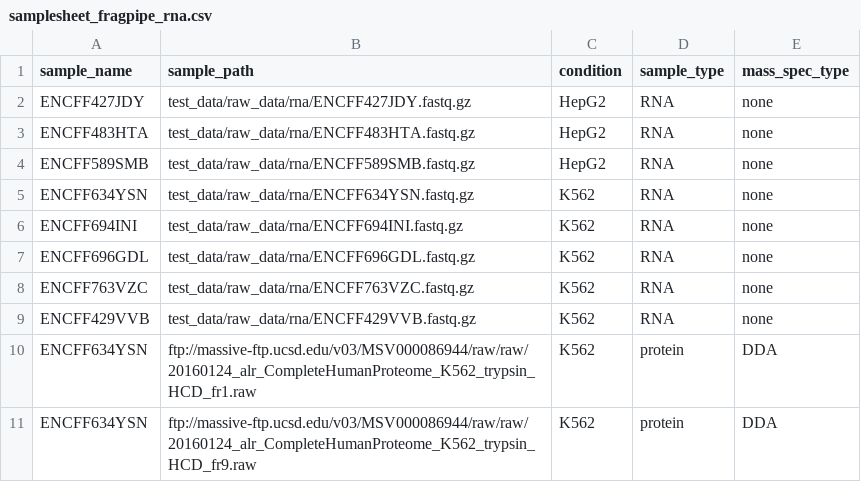
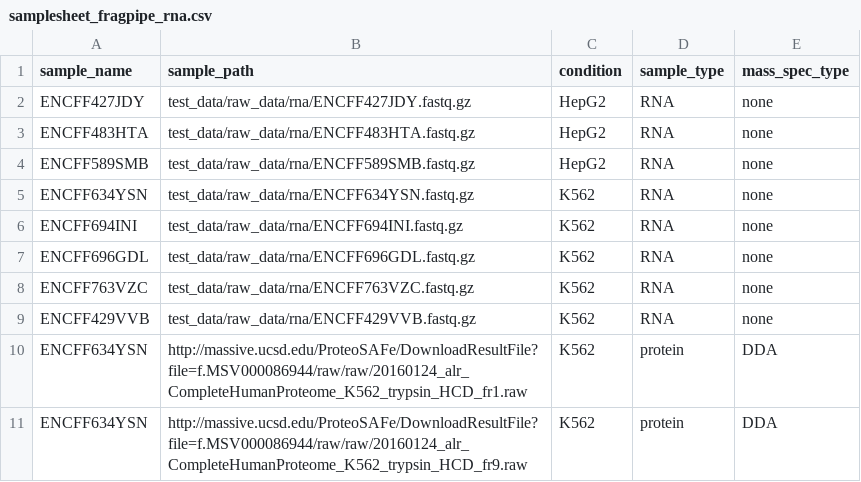
Before and after one commit to sheynkman-lab/LRP2, a CSV file: test_data/run_fragpipe_rna/samplesheet_fragpipe_rna.csv, drawn as a sheet.

Commit message:
fix (closes #146): add intermediate remote download module (attempts wget and curl) for protein sample URLs in samplesheet as workaround for broken ProteomeXchange FTP urls in test_dda

```diff
--- a/test_data/run_fragpipe_rna/samplesheet_fragpipe_rna.csv
+++ b/test_data/run_fragpipe_rna/samplesheet_fragpipe_rna.csv
@@ -9,3 +9,3 @@ ENCFF763VZC,test_data/raw_data/rna/ENCFF763VZC.fastq.gz,K562,RNA,none
 ENCFF429VVB,test_data/raw_data/rna/ENCFF429VVB.fastq.gz,K562,RNA,none
-ENCFF634YSN,ftp://massive-ftp.ucsd.edu/v03/MSV000086944/raw/raw/20160124_alr_CompleteHumanProteome_K562_trypsin_HCD_fr1.raw,K562,protein,DDA
-ENCFF634YSN,ftp://massive-ftp.ucsd.edu/v03/MSV000086944/raw/raw/20160124_alr_CompleteHumanProteome_K562_trypsin_HCD_fr9.raw,K562,protein,DDA
+ENCFF634YSN,http://massive.ucsd.edu/ProteoSAFe/DownloadResultFile?file=f.MSV000086944/raw/raw/20160124_alr_CompleteHumanProteome_K562_trypsin_HCD_fr1.raw,K562,protein,DDA
+ENCFF634YSN,http://massive.ucsd.edu/ProteoSAFe/DownloadResultFile?file=f.MSV000086944/raw/raw/20160124_alr_CompleteHumanProteome_K562_trypsin_HCD_fr9.raw,K562,protein,DDA
```
Also changed, not shown: 6 other files.
